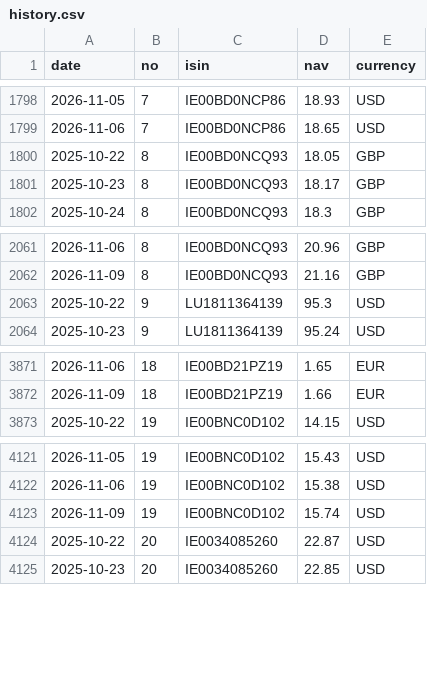
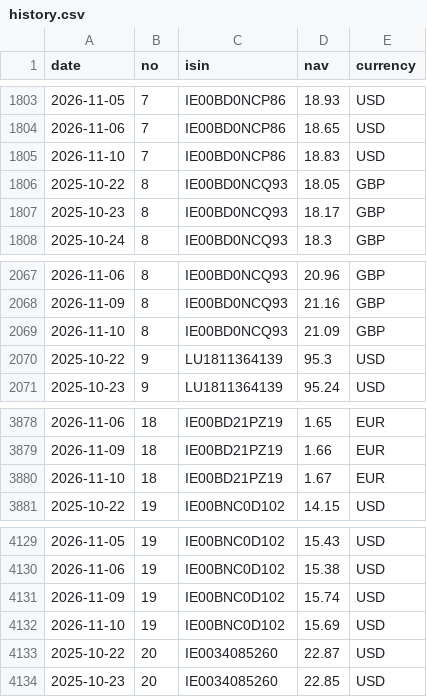
Before and after one commit to Arshad-investment/Fund-Tracker, a CSV file: data/history.csv, drawn as a sheet; only a part is shown, gaps mark what is left out; the diff covers the shown part only.

```diff
--- a/data/history.csv
+++ b/data/history.csv
@@ -1799,2 +1804,3 @@ date,no,isin,nav,currency
 2026-11-06,7,IE00BD0NCP86,18.65,USD
+2026-11-10,7,IE00BD0NCP86,18.83,USD
 2025-10-22,8,IE00BD0NCQ93,18.05,GBP
@@ -2062,2 +2068,3 @@ date,no,isin,nav,currency
 2026-11-09,8,IE00BD0NCQ93,21.16,GBP
+2026-11-10,8,IE00BD0NCQ93,21.09,GBP
 2025-10-22,9,LU1811364139,95.3,USD
@@ -3872,2 +3879,3 @@ date,no,isin,nav,currency
 2026-11-09,18,IE00BD21PZ19,1.66,EUR
+2026-11-10,18,IE00BD21PZ19,1.67,EUR
 2025-10-22,19,IE00BNC0D102,14.15,USD
@@ -4123,2 +4131,3 @@ date,no,isin,nav,currency
 2026-11-09,19,IE00BNC0D102,15.74,USD
+2026-11-10,19,IE00BNC0D102,15.69,USD
 2025-10-22,20,IE0034085260,22.87,USD
```
Also changed, not shown: 5 added rows elsewhere in this file, 1 other file.
